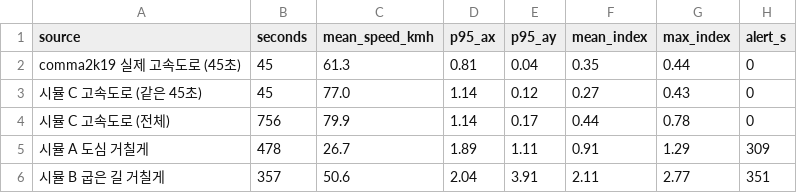
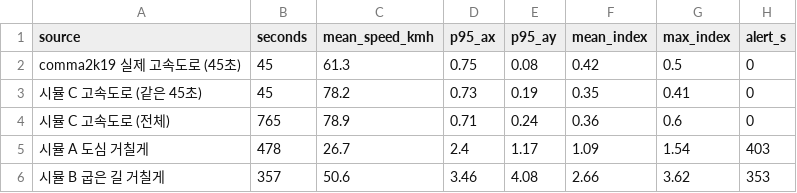
Before and after one commit to toowani/motion-care, a CSV file: sim/out/public_check.csv, drawn as a sheet.

```diff
--- a/sim/out/public_check.csv
+++ b/sim/out/public_check.csv
@@ -1,6 +1,6 @@
 source,seconds,mean_speed_kmh,p95_ax,p95_ay,mean_index,max_index,alert_s
-comma2k19 실제 고속도로 (45초),45,61.3,0.81,0.04,0.35,0.44,0
-시뮬 C 고속도로 (같은 45초),45,77.0,1.14,0.12,0.27,0.43,0
-시뮬 C 고속도로 (전체),756,79.9,1.14,0.17,0.44,0.78,0
-시뮬 A 도심 거칠게,478,26.7,1.89,1.11,0.91,1.29,309
-시뮬 B 굽은 길 거칠게,357,50.6,2.04,3.91,2.11,2.77,351
+comma2k19 실제 고속도로 (45초),45,61.3,0.75,0.08,0.42,0.5,0
+시뮬 C 고속도로 (같은 45초),45,78.2,0.73,0.19,0.35,0.41,0
+시뮬 C 고속도로 (전체),765,78.9,0.71,0.24,0.36,0.6,0
+시뮬 A 도심 거칠게,478,26.7,2.4,1.17,1.09,1.54,403
+시뮬 B 굽은 길 거칠게,357,50.6,3.46,4.08,2.66,3.62,353
```
Also changed, not shown: shared/test_vectors.csv, sim/out/summary.csv, 43 other files.
